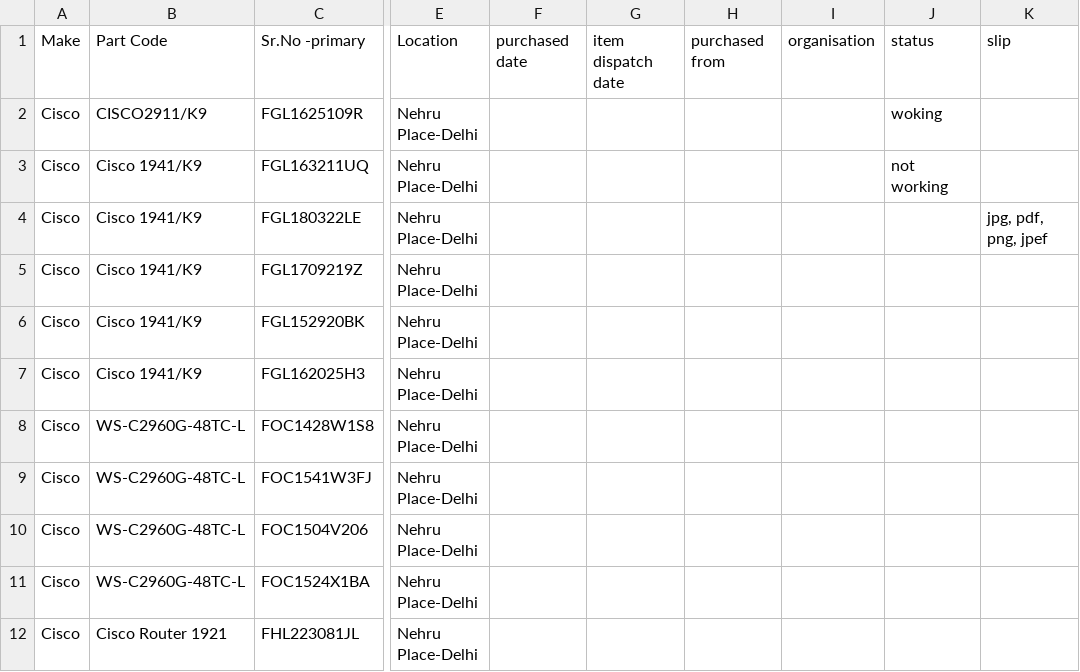
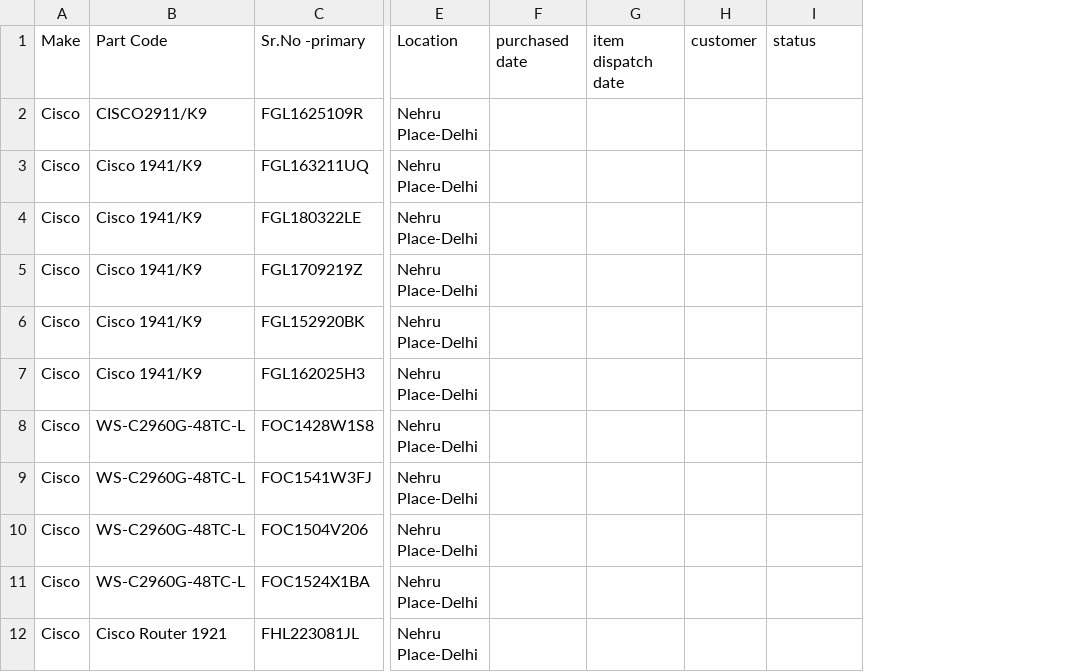
Before and after one commit to APS-Developers/CRM, a CSV file: media/csvs/Inventory_Details.csv, drawn as a sheet; only a part is shown, gaps mark what is left out; removed rows and columns are numbered as before the commit, all else as after; the diff names each change by its address in the sheet, - before the commit and + after, or states it on an @@ line.

```diff
--- a/media/csvs/Inventory_Details.csv
+++ b/media/csvs/Inventory_Details.csv
-column H, row 1: purchased from
-column I, row 1: organisation
+column H, row 1: customer
-column K, rows 1-4: slip |  |  | jpg, pdf, png, jpef
-I2: woking
+I2: (empty)
-I3: not working
+I3: (empty)
```
Also changed, not shown: 17 other files.
